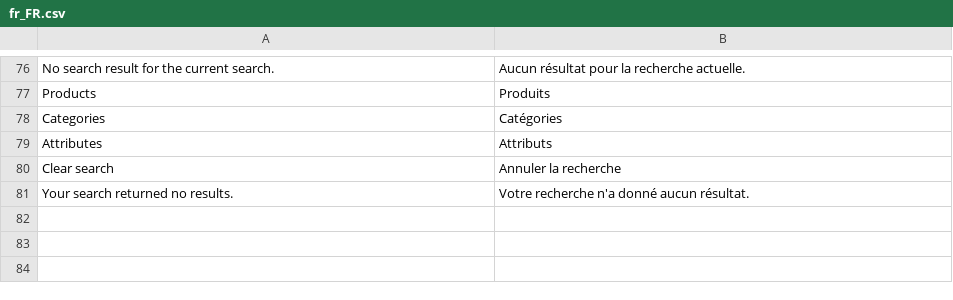
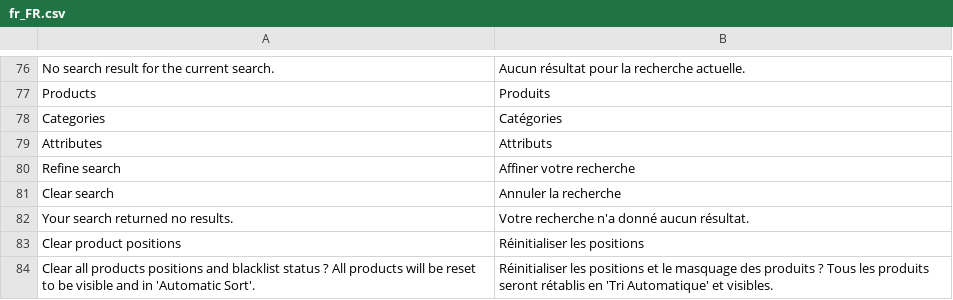
Before and after one commit to rbayet/module-elasticsuite-catalog, a CSV file: i18n/fr_FR.csv, drawn as a sheet; only a part is shown, gaps mark what is left out; the diff names each change by its address in the sheet, - before the commit and + after, or states it on an @@ line.

```diff
--- a/i18n/fr_FR.csv
+++ b/i18n/fr_FR.csv
+row 80: Refine search | Affiner votre recherche
+row 83: Clear product positions | Réinitialiser les positions
+row 84: Clear all products positions and blacklist status ? All products will be reset to be visible and in 'Automatic Sort'. | Réinitialiser les positions et le masquage des produits ? Tous les produits seront rétablis en 'Tri Automatique' et visibles.
```
Also changed, not shown: i18n/de_DE.csv, i18n/en_US.csv, 4 other files.
